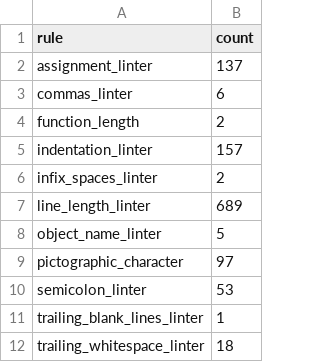
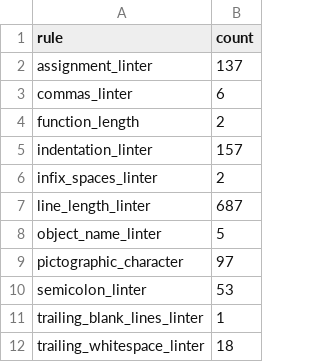
Before and after one commit to natosys/Battlefield-Casualty-Handling, a CSV file: scripts/lint_baseline.csv, drawn as a sheet.

```diff
--- a/scripts/lint_baseline.csv
+++ b/scripts/lint_baseline.csv
@@ -6,3 +6,3 @@ indentation_linter,157
 infix_spaces_linter,2
-line_length_linter,689
+line_length_linter,687
 object_name_linter,5
```
Also changed, not shown: 3 other files.
